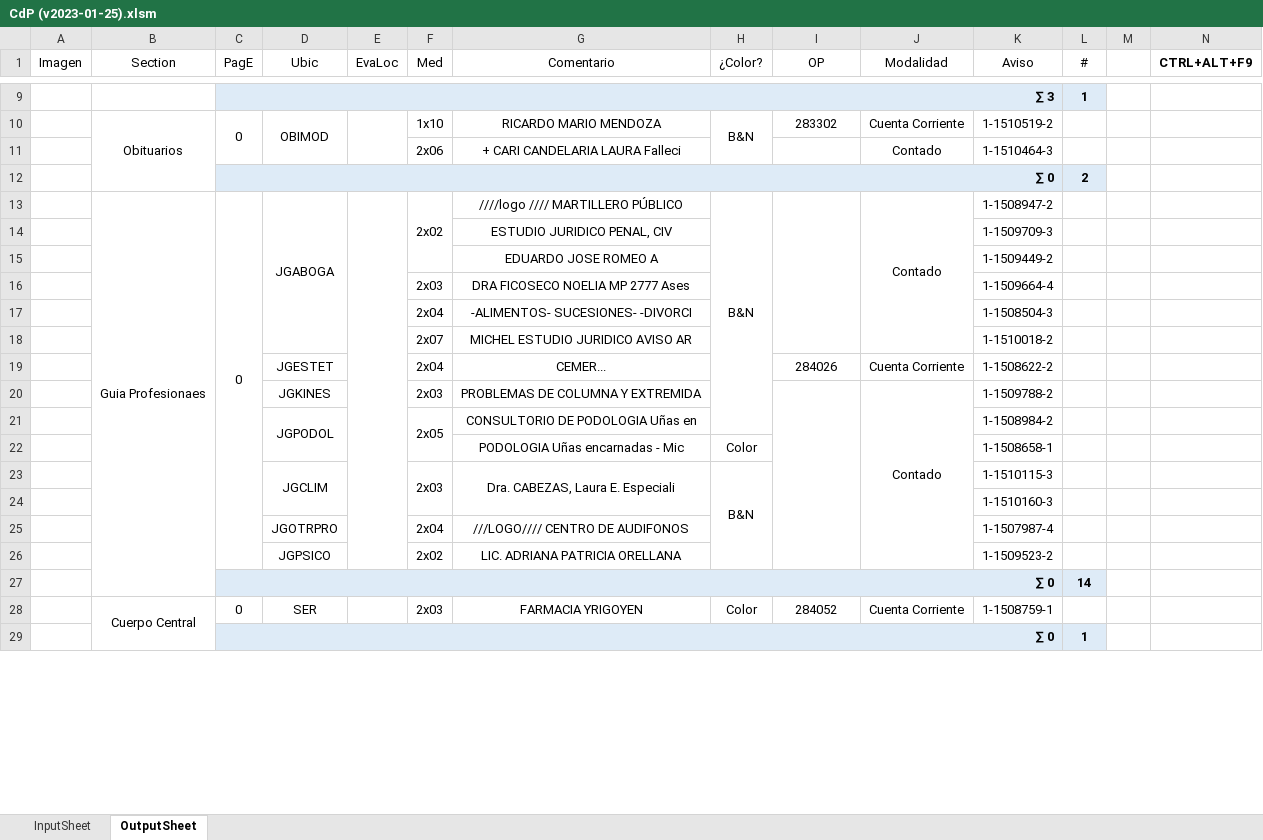
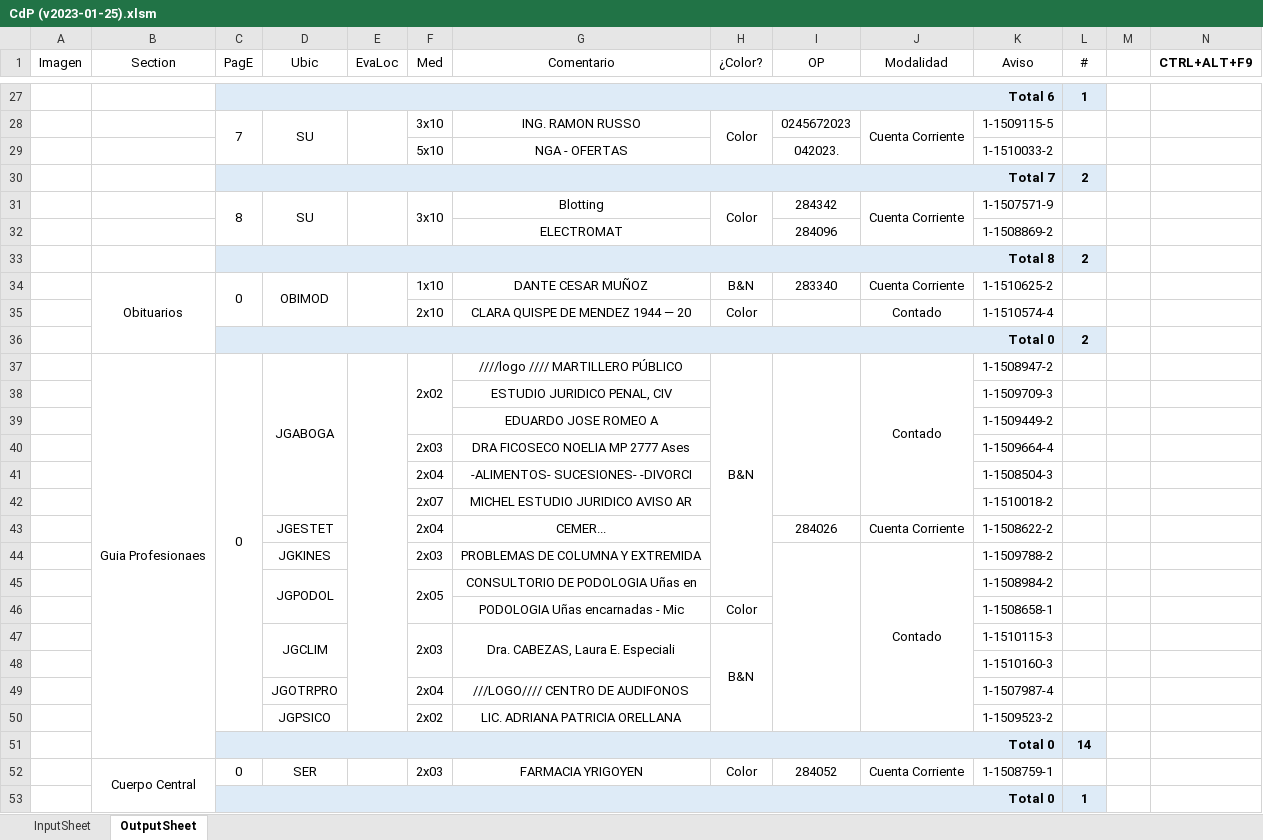
Before and after one commit to zherar7ordoya/AP6, an Excel workbook: Xtras/VBA/CdP/CdP (v2023-01-25).xlsm, sheet OutputSheet, drawn as a sheet; only a part is shown, gaps mark what is left out; values as stored, in another font and other column widths than the file's, no borders; conditional formats not drawn; removed rows and columns are numbered as before the commit, all else as after; the diff covers the shown part only; the diff names each change by its address in the sheet, - before the commit and + after, or states it on an @@ line.

```diff
--- a/Xtras/VBA/CdP/CdP (v2023-01-25).xlsm (sheet OutputSheet)
+++ b/Xtras/VBA/CdP/CdP (v2023-01-25).xlsm (sheet OutputSheet)
-C27 (PagE): ∑ 3
+C27 (PagE): Total 6
+row 28:  |  | 7 | SU |  | 3x10 | ING. RAMON RUSSO | Color | 0245672023 | Cuenta Corriente | 1-1509115-5 | 1
+row 29:  |  |  |  |  | 5x10 | NGA - OFERTAS |  | 042023. |  | 1-1510033-2 | 1
+row 30:  |  | Total 7 |  |  |  |  |  |  |  |  | 2
+row 31:  |  | 8 | SU |  | 3x10 | Blotting | Color | 284342 | Cuenta Corriente | 1-1507571-9 | 1
+row 32:  |  |  |  |  |  | ELECTROMAT |  | 284096 |  | 1-1508869-2 | 1
+row 33:  |  | Total 8 |  |  |  |  |  |  |  |  | 2
-G34 (Comentario): RICARDO MARIO MENDOZA
+G34 (Comentario): DANTE CESAR MUÑOZ
-H10:H11 merged
-I34 (OP): 283302
+I34 (OP): 283340
-K34 (Aviso): 1-1510519-2
+K34 (Aviso): 1-1510625-2
-F35 (Med): 2x06
+F35 (Med): 2x10
-G35 (Comentario): + CARI CANDELARIA LAURA Falleci
+G35 (Comentario): CLARA QUISPE DE MENDEZ 1944 — 20
-H35 (¿Color?): (empty)
+H35 (¿Color?): Color
-K35 (Aviso): 1-1510464-3
+K35 (Aviso): 1-1510574-4
-C36 (PagE): ∑ 0
+C36 (PagE): Total 0
-C51 (PagE): ∑ 0
+C51 (PagE): Total 0
-C53 (PagE): ∑ 0
+C53 (PagE): Total 0
```
Also changed, not shown: 53 added rows, 26 removed rows, 68 edited cells and merged cells elsewhere in this sheet, sheet InputSheet, formulas that keep their value, hidden cells, 2 other files.
